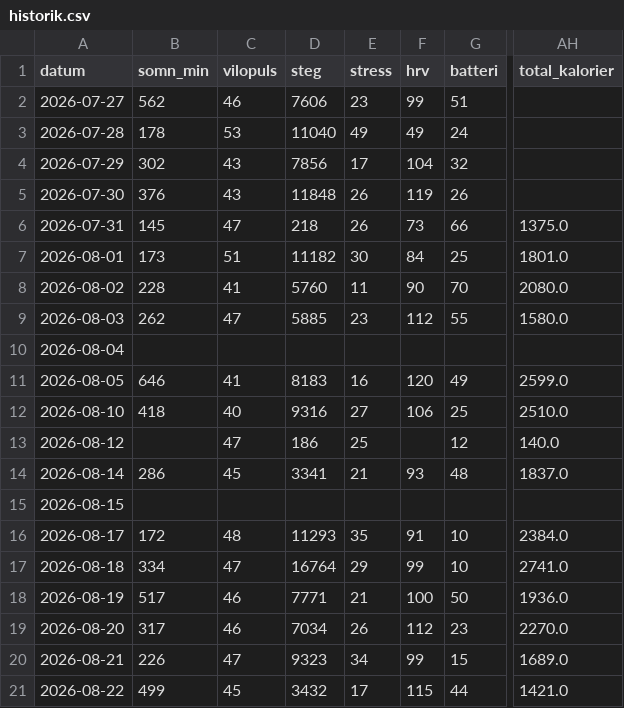
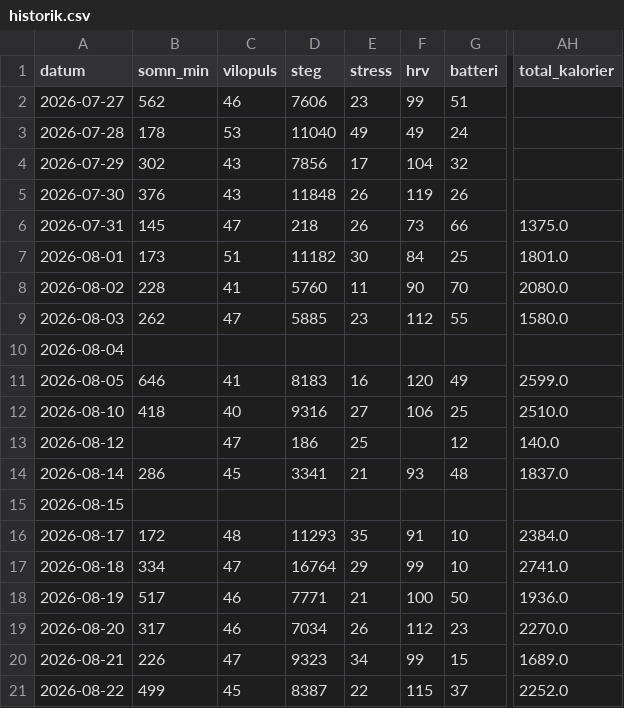
Before and after one commit to Lilmacke/Markus-hub-, a CSV file: historik.csv, drawn as a sheet; only a part is shown, gaps mark what is left out; the diff names each change by its address in the sheet, - before the commit and + after, or states it on an @@ line.

```diff
--- a/historik.csv
+++ b/historik.csv
-D21 (steg): 3432
+D21 (steg): 8387
-E21 (stress): 17
+E21 (stress): 22
-G21 (batteri): 44
+G21 (batteri): 37
-AH21 (total_kalorier): 1421.0
+AH21 (total_kalorier): 2252.0
```
Also changed, not shown: 1 other file.
